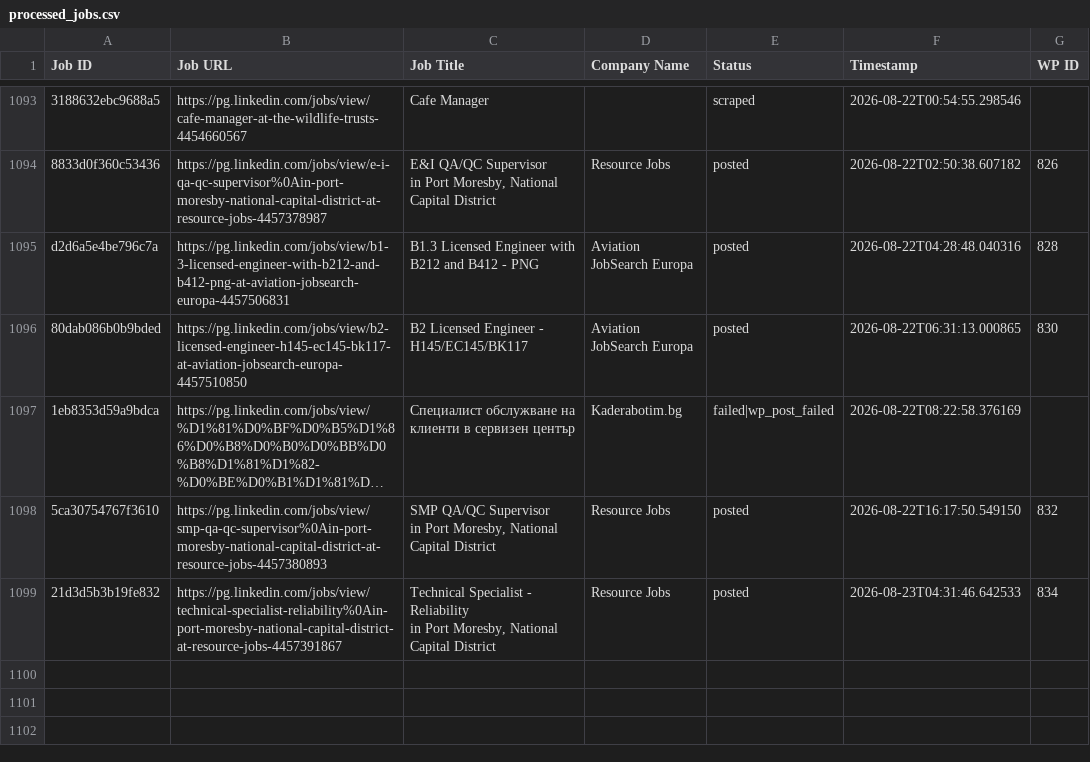
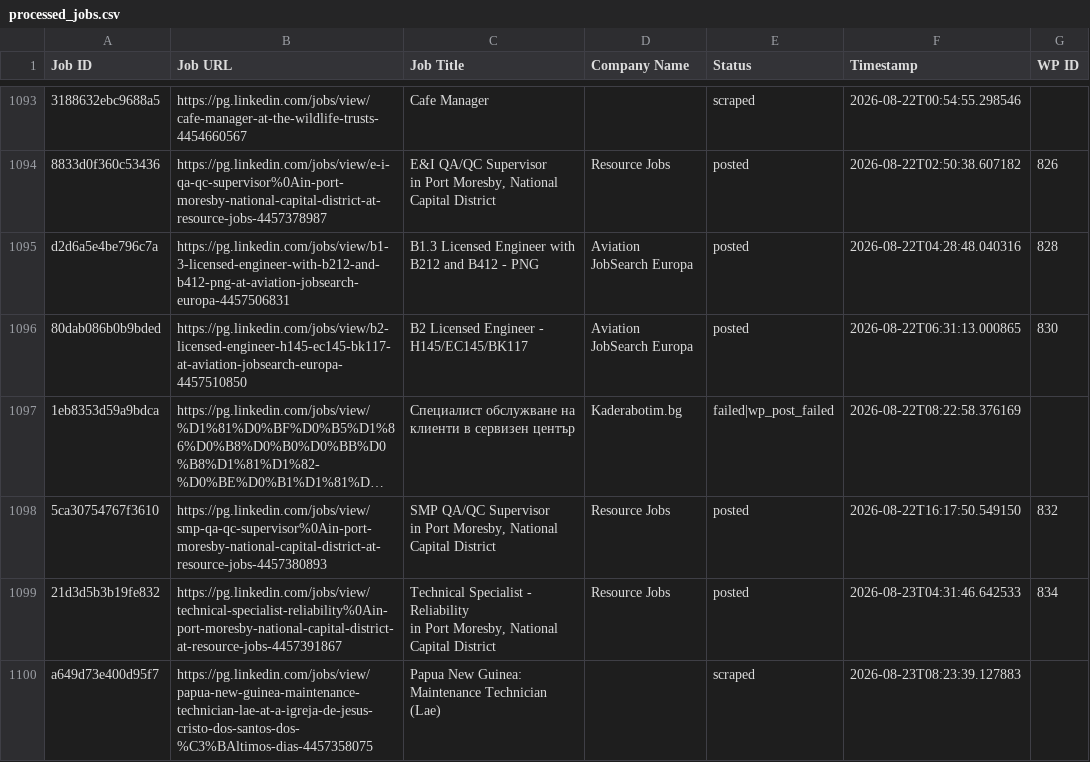
Before and after one commit to innovationinc2000/pg, a CSV file: processed_jobs.csv, drawn as a sheet; only a part is shown, gaps mark what is left out; long unchanged cells end in …; the diff names each change by its address in the sheet, - before the commit and + after, or states it on an @@ line.

```diff
--- a/processed_jobs.csv
+++ b/processed_jobs.csv
+row 1100: a649d73e400d95f7 | https://pg.linkedin.com/jobs/view/papua-new-guinea-maintenance-technician-lae-at-a-igreja-de-jesus-cristo-dos-santos-dos-%C3%BAltimos-dias-4457358075 | Papua New Guinea: Maintenance Technician (Lae) |  | scraped | 2026-08-23T08:23:39.127883
```
